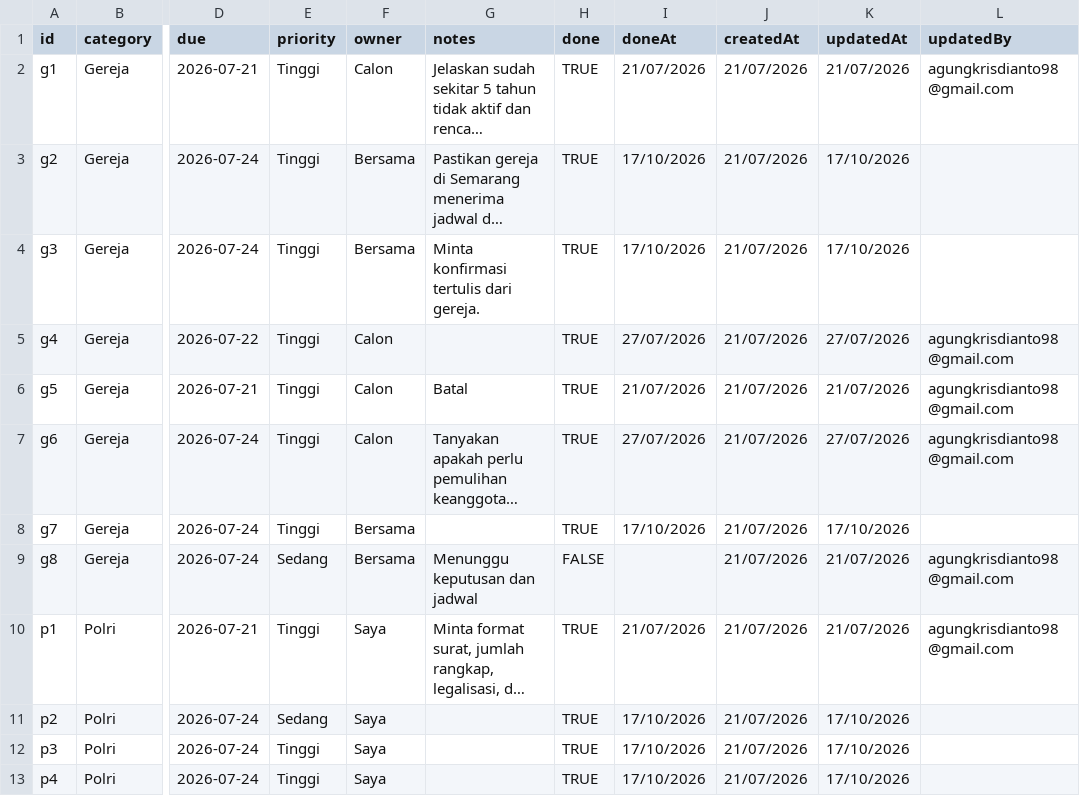
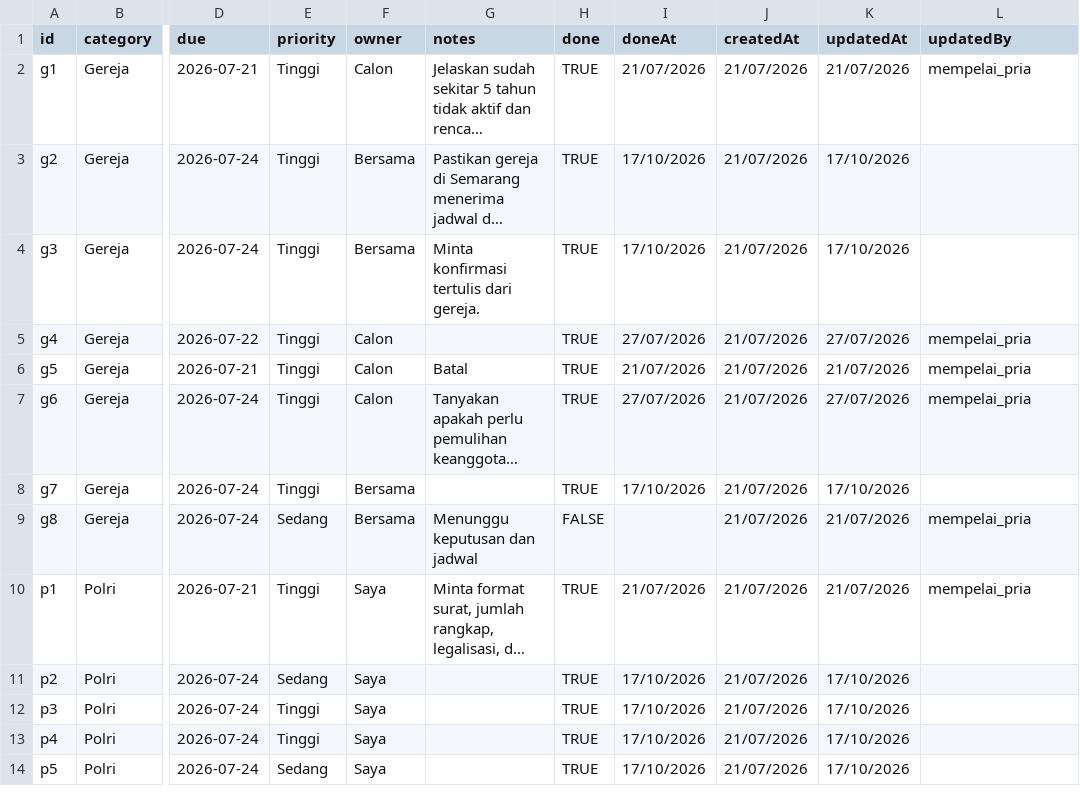
Before and after one commit to omeko42/meplanner, a CSV file: data_aplikasi/backups/spreadsheet_tasks_backup.csv, drawn as a sheet; only a part is shown, gaps mark what is left out; the shorter side is filled out with more unchanged rows; long unchanged cells end in …; the diff covers the shown part only; the diff names each change by its address in the sheet, - before the commit and + after, or states it on an @@ line.

```diff
--- a/data_aplikasi/backups/spreadsheet_tasks_backup.csv
+++ b/data_aplikasi/backups/spreadsheet_tasks_backup.csv
-L2 (updatedBy): agungkrisdianto98@gmail.com
+L2 (updatedBy): mempelai_pria
-L5:L7 (updatedBy): agungkrisdianto98@gmail.com
+L5:L7 (updatedBy): mempelai_pria
-L9:L10 (updatedBy): agungkrisdianto98@gmail.com
+L9:L10 (updatedBy): mempelai_pria
```
Also changed, not shown: 13 edited cells elsewhere in this file, data_aplikasi/backups/spreadsheet_guests_backup.csv, 17 other files.
